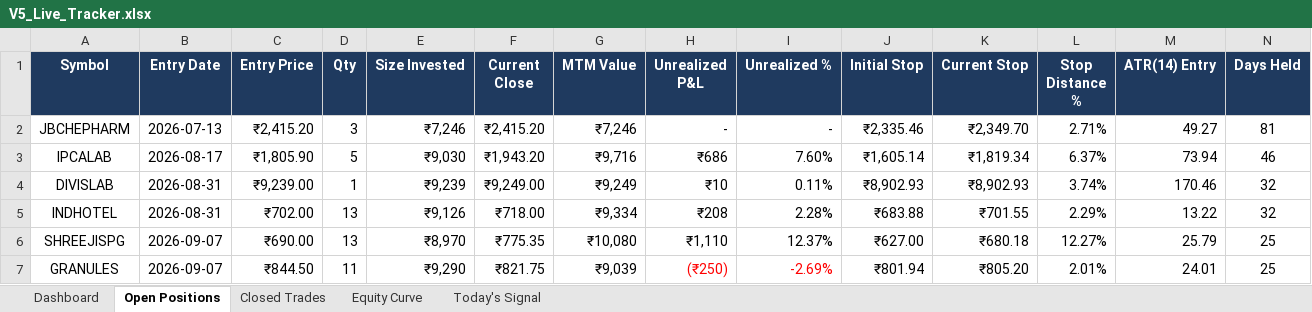
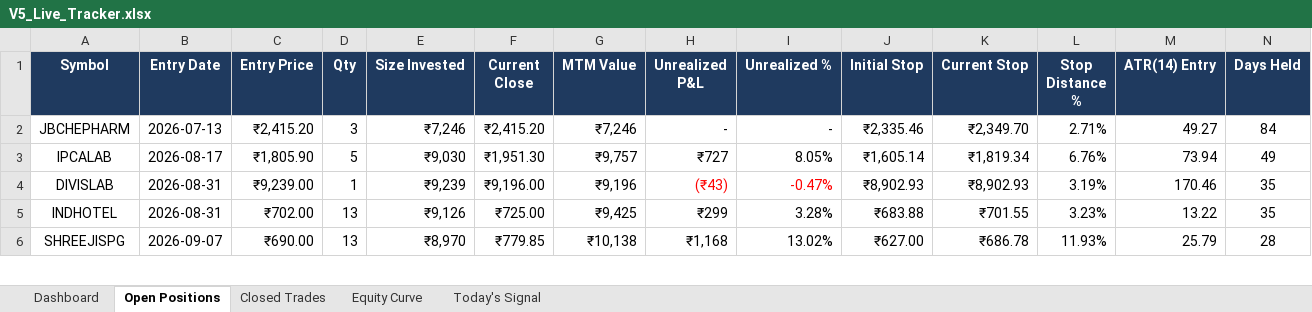
Before and after one commit to shubhamkrpal3-web/v5-stockpicker, an Excel workbook: V5_Live_Tracker.xlsx, sheet Open Positions, drawn as a sheet; only a part is shown; values as stored, in another font and other column widths than the file's, no borders; conditional formats not drawn; removed rows and columns are numbered as before the commit, all else as after; the diff covers the shown part only; the diff names each change by its address in the sheet, - before the commit and + after, or states it on an @@ line.

```diff
--- a/V5_Live_Tracker.xlsx (sheet Open Positions)
+++ b/V5_Live_Tracker.xlsx (sheet Open Positions)
-N2 (Days Held): 81
+N2 (Days Held): 84
-F3 (Current Close): ₹1,943.20
+F3 (Current Close): ₹1,951.30
-G3 (MTM Value): ₹9,716
+G3 (MTM Value): ₹9,757
-H3 (Unrealized P&L): ₹686
+H3 (Unrealized P&L): ₹727
-I3 (Unrealized %): 7.60%
+I3 (Unrealized %): 8.05%
-L3 (Stop Distance %): 6.37%
+L3 (Stop Distance %): 6.76%
-N3 (Days Held): 46
+N3 (Days Held): 49
-F4 (Current Close): ₹9,249.00
+F4 (Current Close): ₹9,196.00
-G4 (MTM Value): ₹9,249
+G4 (MTM Value): ₹9,196
-H4 (Unrealized P&L): ₹10
+H4 (Unrealized P&L): (₹43)
-H4:I4 text colour: black
+H4:I4 text colour: #FF0000
-I4 (Unrealized %): 0.11%
+I4 (Unrealized %): -0.47%
-L4 (Stop Distance %): 3.74%
+L4 (Stop Distance %): 3.19%
-N4:N5 (Days Held): 32
+N4:N5 (Days Held): 35
-F5 (Current Close): ₹718.00
+F5 (Current Close): ₹725.00
-G5 (MTM Value): ₹9,334
+G5 (MTM Value): ₹9,425
-H5 (Unrealized P&L): ₹208
+H5 (Unrealized P&L): ₹299
-I5 (Unrealized %): 2.28%
+I5 (Unrealized %): 3.28%
-L5 (Stop Distance %): 2.29%
+L5 (Stop Distance %): 3.23%
-F6 (Current Close): ₹775.35
+F6 (Current Close): ₹779.85
-G6 (MTM Value): ₹10,080
+G6 (MTM Value): ₹10,138
-H6 (Unrealized P&L): ₹1,110
+H6 (Unrealized P&L): ₹1,168
-I6 (Unrealized %): 12.37%
+I6 (Unrealized %): 13.02%
-K6 (Current Stop): ₹680.18
+K6 (Current Stop): ₹686.78
-L6 (Stop Distance %): 12.27%
+L6 (Stop Distance %): 11.93%
-N6 (Days Held): 25
+N6 (Days Held): 28
-row 7: GRANULES | 2026-09-07 | ₹844.50 | 11 | ₹9,290 | ₹821.75 | ₹9,039 | (₹250) | -2.69% | ₹801.94 | ₹805.20 | 2.01% | 24.01 | 25
```
Also changed, not shown: 6 added rows and 24 edited cells elsewhere in this sheet, sheet Today's Signal, sheet Closed Trades, sheet Dashboard, sheet Equity Curve, 12 other files.
